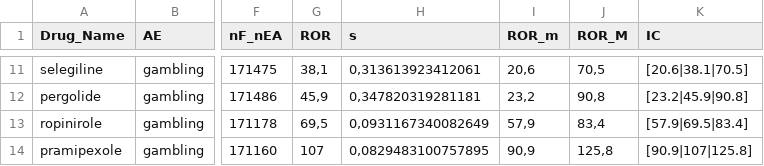
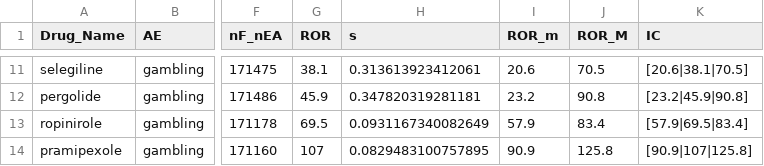
Before and after one commit to MicheleFu/SocialAE_Pharmacovigilance, a CSV file: mP.csv, drawn as a sheet; only a part is shown, gaps mark what is left out; the diff covers the shown part only; the diff names each change by its address in the sheet, - before the commit and + after, or states it on an @@ line.

```diff
--- a/mP.csv
+++ b/mP.csv
-G11 (ROR): 38,1
+G11 (ROR): 38.1
-H11 (s): 0,313613923412061
+H11 (s): 0.313613923412061
-I11 (ROR_m): 20,6
+I11 (ROR_m): 20.6
-J11 (ROR_M): 70,5
+J11 (ROR_M): 70.5
-G12 (ROR): 45,9
+G12 (ROR): 45.9
-H12 (s): 0,347820319281181
+H12 (s): 0.347820319281181
-I12 (ROR_m): 23,2
+I12 (ROR_m): 23.2
-J12 (ROR_M): 90,8
+J12 (ROR_M): 90.8
-G13 (ROR): 69,5
+G13 (ROR): 69.5
-H13 (s): 0,0931167340082649
+H13 (s): 0.0931167340082649
-I13 (ROR_m): 57,9
+I13 (ROR_m): 57.9
-J13 (ROR_M): 83,4
+J13 (ROR_M): 83.4
-H14 (s): 0,0829483100757895
+H14 (s): 0.0829483100757895
-I14 (ROR_m): 90,9
+I14 (ROR_m): 90.9
-J14 (ROR_M): 125,8
+J14 (ROR_M): 125.8
```
Also changed, not shown: 32 edited cells elsewhere in this file.
